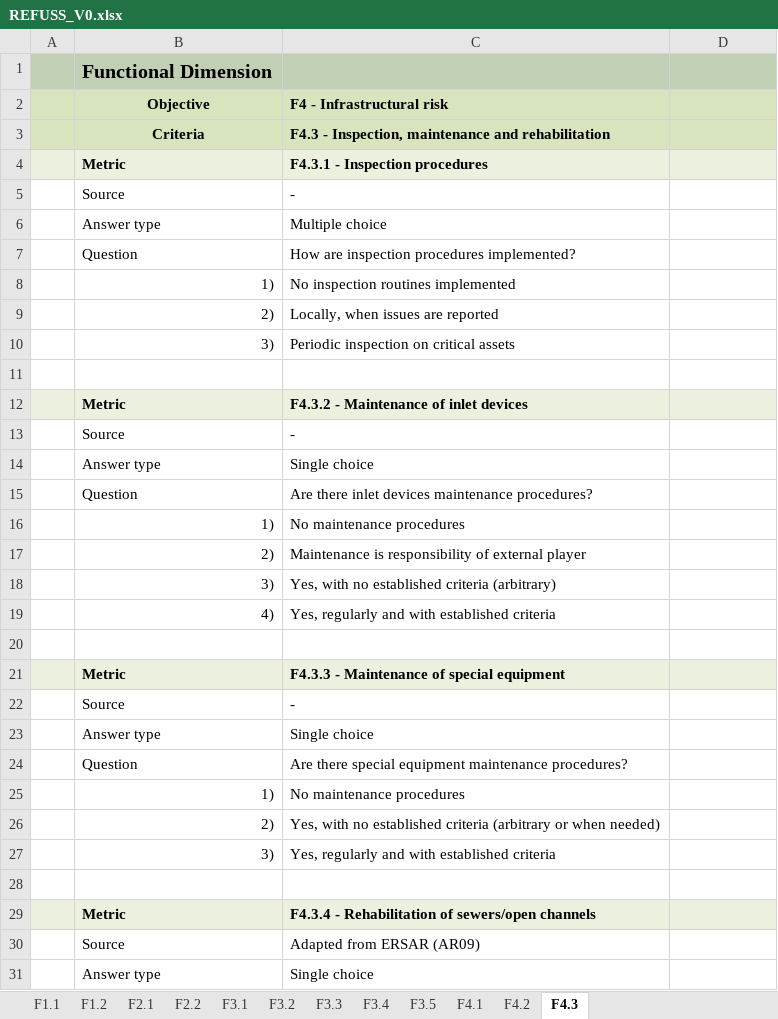
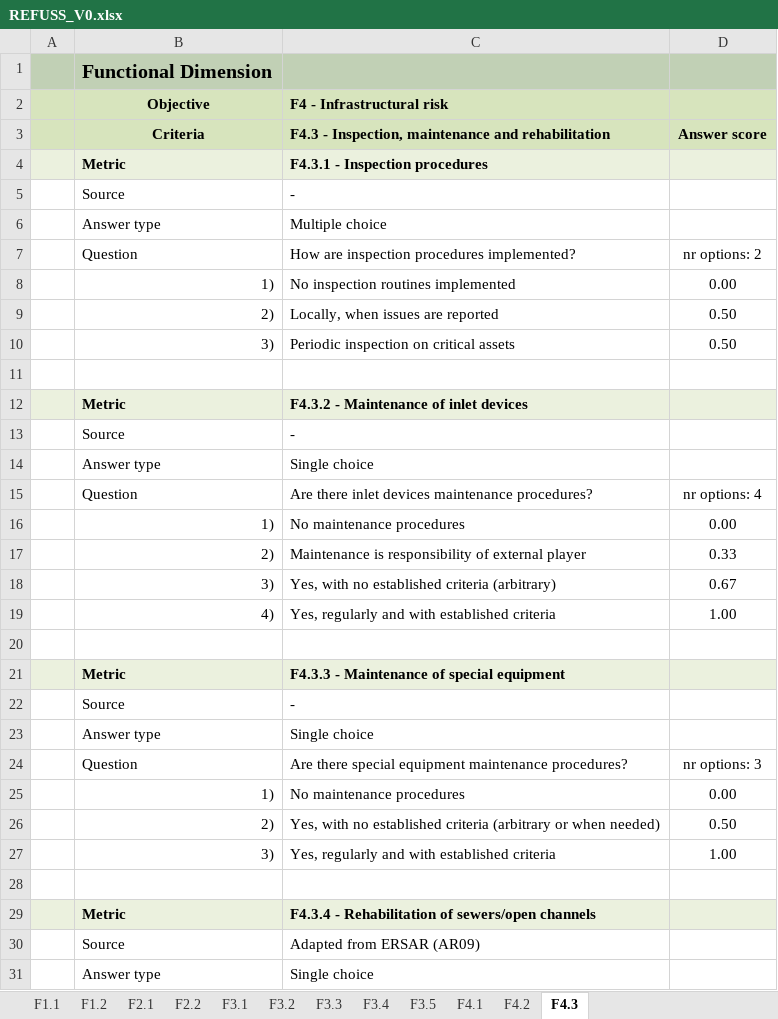
Before and after one commit to JoaoBarreiro/RESILISTORM-tool, an Excel workbook: database/REFUSS_V0.xlsx, sheet F4.3, drawn as a sheet; only a part is shown; values as stored, in another font and other column widths than the file's, no borders; the diff covers the shown part only; the diff names each change by its address in the sheet, - before the commit and + after, or states it on an @@ line.

```diff
--- a/database/REFUSS_V0.xlsx (sheet F4.3)
+++ b/database/REFUSS_V0.xlsx (sheet F4.3)
-D3: (empty)
+D3: Answer score
-D7: (empty)
+D7: nr options: 2
-D8: (empty)
+D8: 0.00
-D9:D10: (empty)
+D9:D10: 0.50
-D15: (empty)
+D15: nr options: 4
-D16: (empty)
+D16: 0.00
-D17: (empty)
+D17: 0.33
-D18: (empty)
+D18: 0.67
-D19: (empty)
+D19: 1.00
-D24: (empty)
+D24: nr options: 3
-D25: (empty)
+D25: 0.00
-D26: (empty)
+D26: 0.50
-D27: (empty)
+D27: 1.00
```
Also changed, not shown: 8 edited cells elsewhere in this sheet, sheet F3.5, sheet F3.2, sheet F3.4, sheet F3.1, sheet F1.2, sheet F2.1, 5 more sheets, other sheet tabs, charts or pictures, 34 other files.
